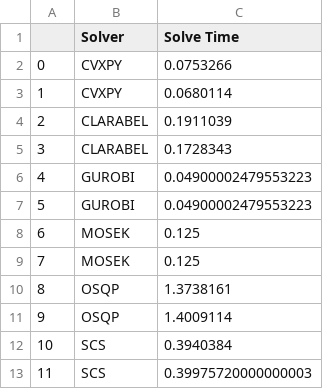
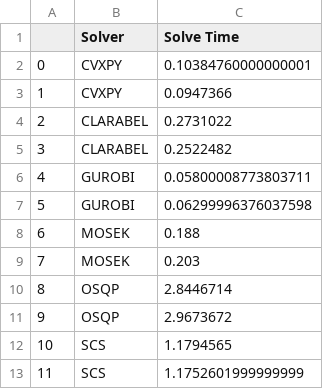
Before and after one commit to kaanbodabas/COS-Bench, a CSV file: output/image_deblurring.csv, drawn as a sheet.

Commit message:
fix bug in mosek solve

```diff
--- a/output/image_deblurring.csv
+++ b/output/image_deblurring.csv
@@ -1,13 +1,13 @@
 ,Solver,Solve Time
-0,CVXPY,0.0753266
-1,CVXPY,0.0680114
-2,CLARABEL,0.1911039
-3,CLARABEL,0.1728343
-4,GUROBI,0.04900002479553223
-5,GUROBI,0.04900002479553223
-6,MOSEK,0.125
-7,MOSEK,0.125
-8,OSQP,1.3738161
-9,OSQP,1.4009114
-10,SCS,0.3940384
-11,SCS,0.39975720000000003
+0,CVXPY,0.10384760000000001
+1,CVXPY,0.0947366
+2,CLARABEL,0.2731022
+3,CLARABEL,0.2522482
+4,GUROBI,0.05800008773803711
+5,GUROBI,0.06299996376037598
+6,MOSEK,0.188
+7,MOSEK,0.203
+8,OSQP,2.8446714
+9,OSQP,2.9673672
+10,SCS,1.1794565
+11,SCS,1.1752601999999999
```
Also changed, not shown: 3 other files.
